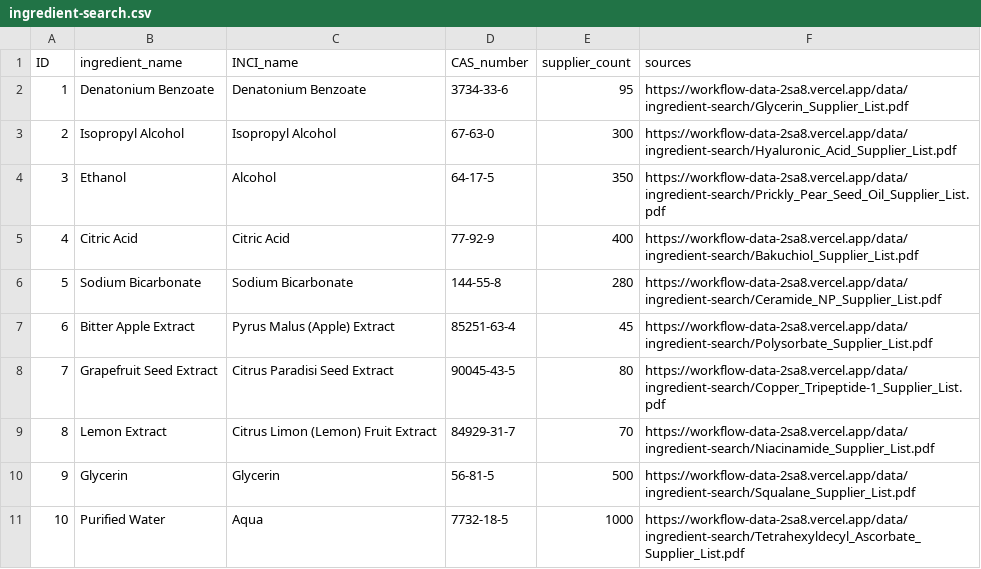
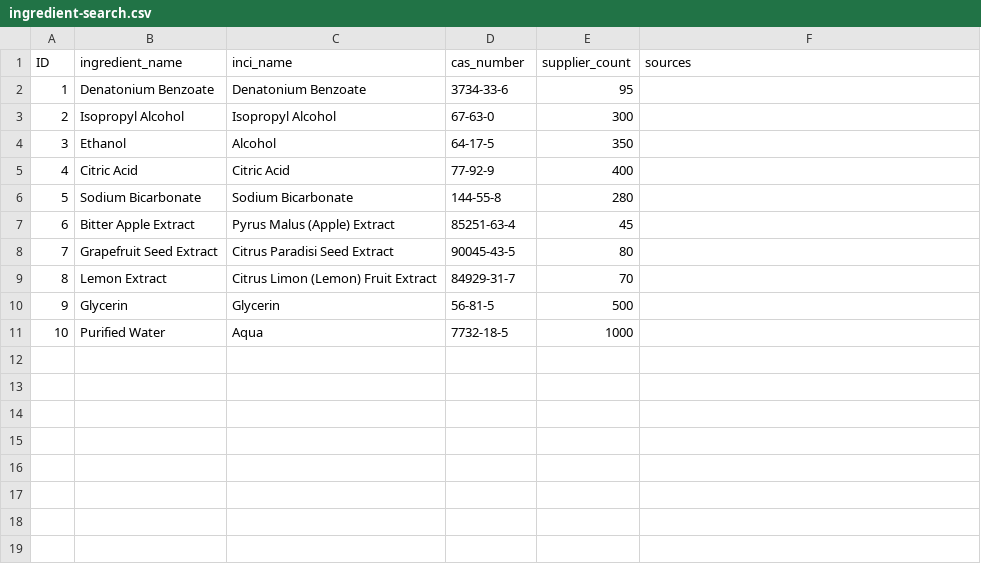
Before and after one commit to Zeira-AI/workflow-data, a CSV file: public/data/ferrero/ingredient-search.csv, drawn as a sheet.

Commit message:
fix: ferrero plastic

```diff
--- a/public/data/ferrero/ingredient-search.csv
+++ b/public/data/ferrero/ingredient-search.csv
@@ -1,11 +1,11 @@
-ID,ingredient_name,INCI_name,CAS_number,supplier_count,sources
-1,Denatonium Benzoate,Denatonium Benzoate,3734-33-6,95,https://workflow-data-2sa8.vercel.app/data/ingredient-search/Glycerin_Supplier_List.pdf
-2,Isopropyl Alcohol,Isopropyl Alcohol,67-63-0,300,https://workflow-data-2sa8.vercel.app/data/ingredient-search/Hyaluronic_Acid_Supplier_List.pdf
-3,Ethanol,Alcohol,64-17-5,350,https://workflow-data-2sa8.vercel.app/data/ingredient-search/Prickly_Pear_Seed_Oil_Supplier_List.pdf
-4,Citric Acid,Citric Acid,77-92-9,400,https://workflow-data-2sa8.vercel.app/data/ingredient-search/Bakuchiol_Supplier_List.pdf
-5,Sodium Bicarbonate,Sodium Bicarbonate,144-55-8,280,https://workflow-data-2sa8.vercel.app/data/ingredient-search/Ceramide_NP_Supplier_List.pdf
-6,Bitter Apple Extract,Pyrus Malus (Apple) Extract,85251-63-4,45,https://workflow-data-2sa8.vercel.app/data/ingredient-search/Polysorbate_Supplier_List.pdf
-7,Grapefruit Seed Extract,Citrus Paradisi Seed Extract,90045-43-5,80,https://workflow-data-2sa8.vercel.app/data/ingredient-search/Copper_Tripeptide-1_Supplier_List.pdf
-8,Lemon Extract,Citrus Limon (Lemon) Fruit Extract,84929-31-7,70,https://workflow-data-2sa8.vercel.app/data/ingredient-search/Niacinamide_Supplier_List.pdf
-9,Glycerin,Glycerin,56-81-5,500,https://workflow-data-2sa8.vercel.app/data/ingredient-search/Squalane_Supplier_List.pdf
-10,Purified Water,Aqua,7732-18-5,1000,https://workflow-data-2sa8.vercel.app/data/ingredient-search/Tetrahexyldecyl_Ascorbate_Supplier_List.pdf
+ID,ingredient_name,inci_name,cas_number,supplier_count,sources
+1,Denatonium Benzoate,Denatonium Benzoate,3734-33-6,95,
+2,Isopropyl Alcohol,Isopropyl Alcohol,67-63-0,300,
+3,Ethanol,Alcohol,64-17-5,350,
+4,Citric Acid,Citric Acid,77-92-9,400,
+5,Sodium Bicarbonate,Sodium Bicarbonate,144-55-8,280,
+6,Bitter Apple Extract,Pyrus Malus (Apple) Extract,85251-63-4,45,
+7,Grapefruit Seed Extract,Citrus Paradisi Seed Extract,90045-43-5,80,
+8,Lemon Extract,Citrus Limon (Lemon) Fruit Extract,84929-31-7,70,
+9,Glycerin,Glycerin,56-81-5,500,
+10,Purified Water,Aqua,7732-18-5,1000,
```
Also changed, not shown: public/data/ferrero/report-generator.csv.
